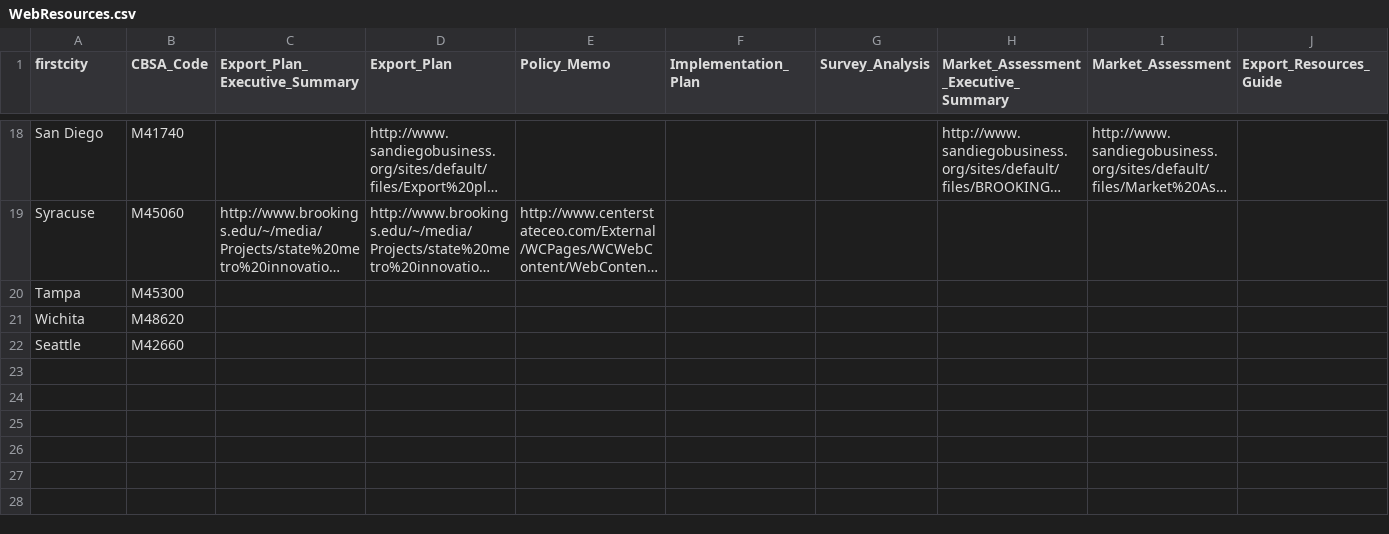
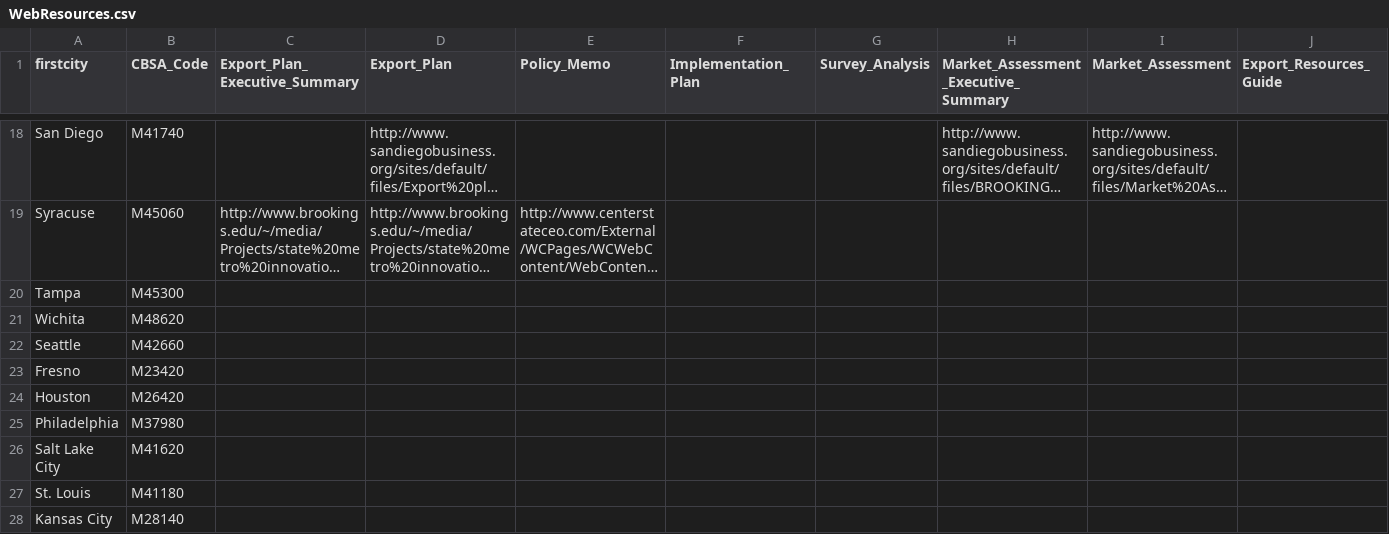
Before and after one commit to afdta/gcx-revision-2016, a CSV file: data/WebResources.csv, drawn as a sheet; only a part is shown, gaps mark what is left out; long unchanged cells end in …; the diff names each change by its address in the sheet, - before the commit and + after, or states it on an @@ line.

Commit message:
Added empty entries in the links data for the new (started early 2015) cohort of metro areas.

```diff
--- a/data/WebResources.csv
+++ b/data/WebResources.csv
+row 23: Fresno | M23420
+row 24: Houston | M26420
+row 25: Philadelphia | M37980
+row 26: Salt Lake City | M41620
+row 27: St. Louis | M41180
+row 28: Kansas City | M28140
```
Also changed, not shown: 2 other files.
